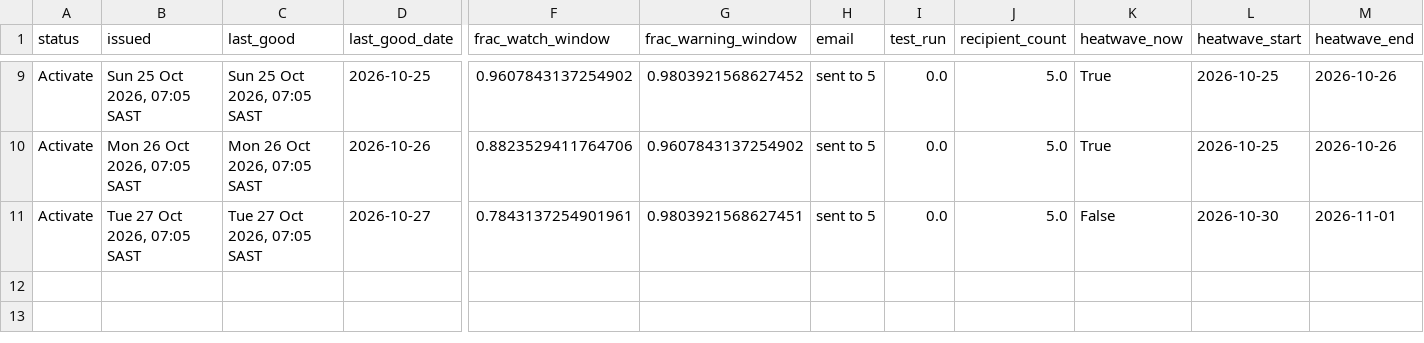
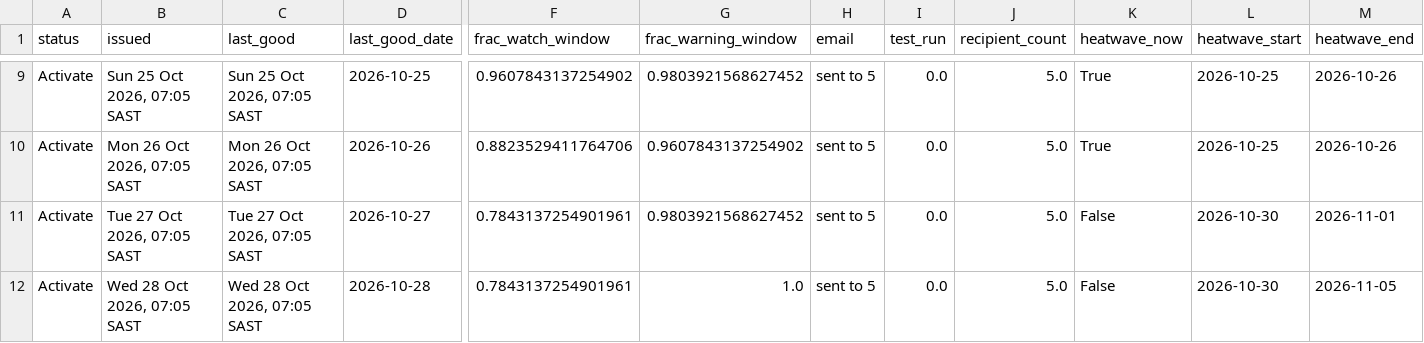
Before and after one commit to Wits-Planetary-Health-Research/heat-ews-bioheat, a CSV file: docs/runs.csv, drawn as a sheet; only a part is shown, gaps mark what is left out; rows hold the shown columns only; the diff names each change by its address in the sheet, - before the commit and + after, or states it on an @@ line.

```diff
--- a/docs/runs.csv
+++ b/docs/runs.csv
-G11 (frac_warning_window): 0.9803921568627451
+G11 (frac_warning_window): 0.9803921568627452
+row 12: Activate | Wed 28 Oct 2026, 07:05 SAST | Wed 28 Oct 2026, 07:05 SAST | 2026-10-28 | 0.7843137254901961 | 1.0 | sent to 5 | 0.0 | 5.0 | False | 2026-10-30 | 2026-11-05
```
Also changed, not shown: 2 other files.
